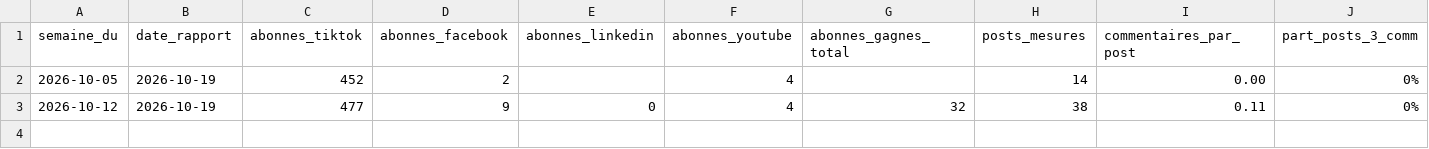
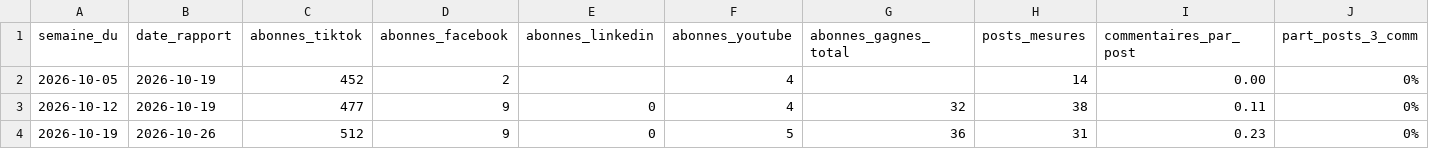
Before and after one commit to abdoulahad08-ip/campus-visuels, a CSV file: rapports/jauge-confiance.csv, drawn as a sheet; only a part is shown; rows hold the shown columns only; the diff names each change by its address in the sheet, - before the commit and + after, or states it on an @@ line.

```diff
--- a/rapports/jauge-confiance.csv
+++ b/rapports/jauge-confiance.csv
+row 4: 2026-10-19 | 2026-10-26 | 512 | 9 | 0 | 5 | 36 | 31 | 0.23 | 0%
```
Also changed, not shown: 7 other files.
